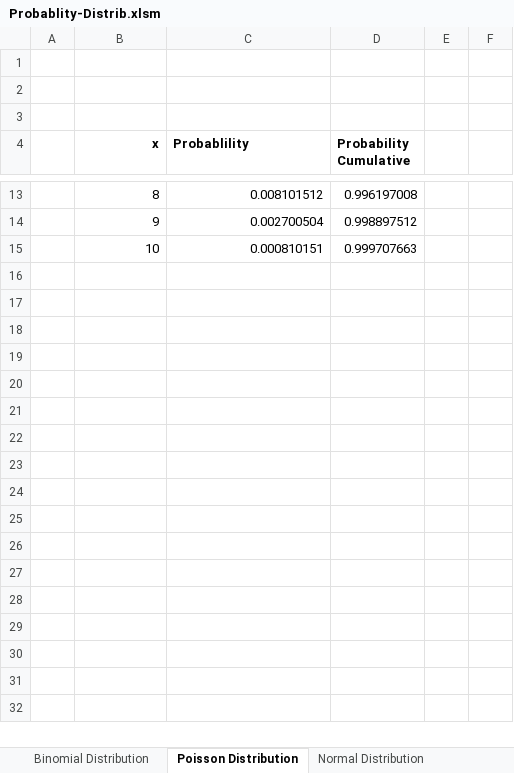
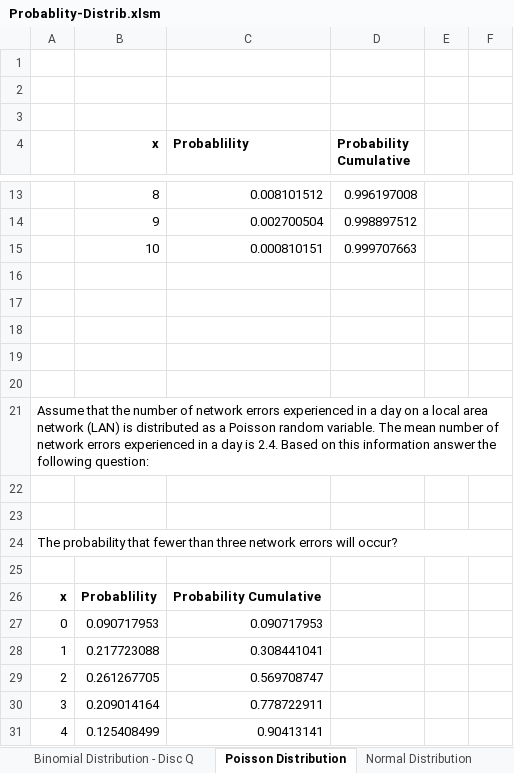
Before and after one commit to panupind/SMDM, an Excel workbook: Probablity-Distrib.xlsm, sheet Poisson Distribution, drawn as a sheet; only a part is shown, gaps mark what is left out; values as stored, in another font and other column widths than the file's, no borders; charts and pictures not drawn; the diff covers the shown part only; the diff names each change by its address in the sheet, - before the commit and + after, or states it on an @@ line.

```diff
--- a/Probablity-Distrib.xlsm (sheet Poisson Distribution)
+++ b/Probablity-Distrib.xlsm (sheet Poisson Distribution)
+sheet tab: Binomial Distribution - Disc Q
+row 16: (empty)
+row 17: (empty)
+row 18: (empty)
+row 19: (empty)
+row 20: (empty)
+row 21: Assume that the number of network errors experienced in a day on a local area network (LAN) is distributed as a Poisson random variable. The mean number of network errors experienced in a day is 2.4. Based on this information answer the following question:
+row 22: (empty)
+row 23: (empty)
+row 24: The probability that fewer than three network errors will occur?
+row 25: (empty)
+row 26: x | Probablility | Probability Cumulative
+row 27: 0 | 0.090717953 | 0.090717953
+row 28: 1 | 0.217723088 | 0.308441041
+row 29: 2 | 0.261267705 | 0.569708747
+row 30: 3 | 0.209014164 | 0.778722911
+row 31: 4 | 0.125408499 | 0.90413141
```
Also changed, not shown: 39 added rows elsewhere in this sheet, sheet Normal Distribution, other sheet tabs, charts or pictures, 2 other files.
